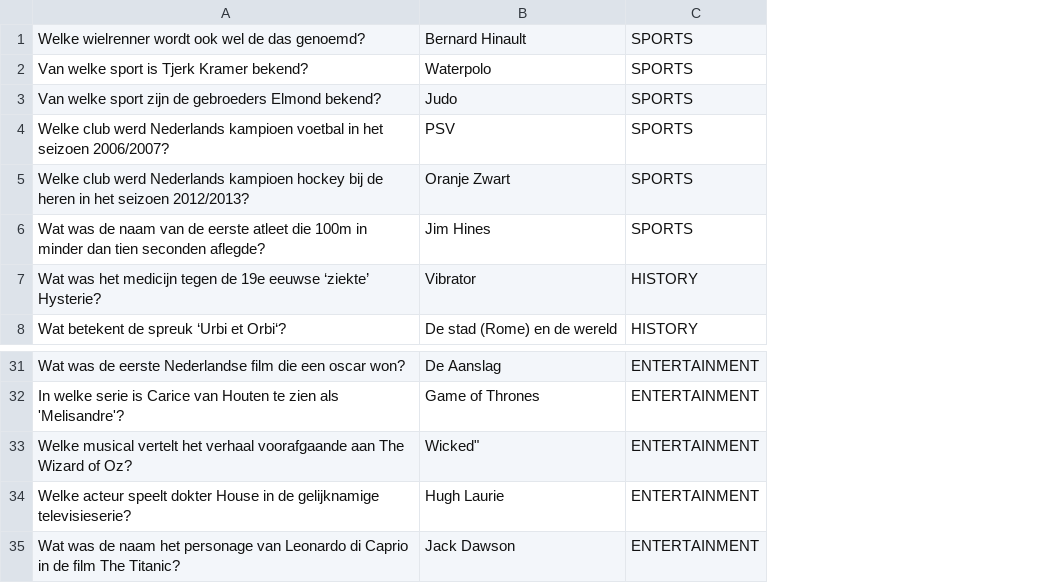
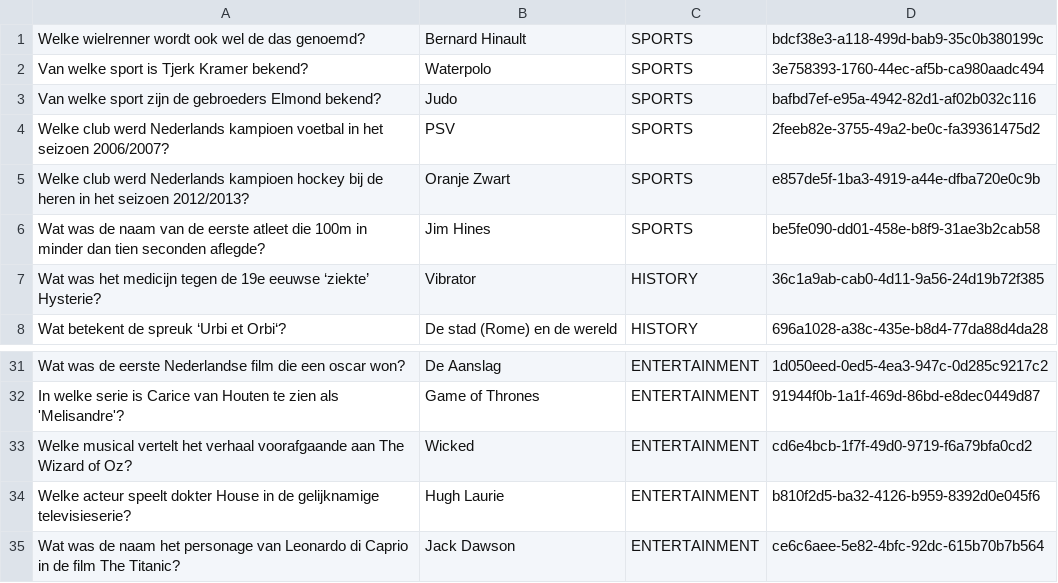
Before and after one commit to Evelien-Duizer/triviant, a CSV file: src/main/resources/questions.csv, drawn as a sheet; only a part is shown, gaps mark what is left out; the diff names each change by its address in the sheet, - before the commit and + after, or states it on an @@ line.

Commit message:
update questions

```diff
--- a/src/main/resources/questions.csv
+++ b/src/main/resources/questions.csv
+column D, rows 1-8: bdcf38e3-a118-499d-bab9-35c0b380199c | 3e758393-1760-44ec-af5b-ca980aadc494 | bafbd7ef-e95a-4942-82d1-af02b032c116 | 2feeb82e-3755-49a2-be0c-fa39361475d2 | e857de5f-1ba3-4919-a44e-dfba720e0c9b | be5fe090-dd01-458e-b8f9-31ae3b2cab58 | 36c1a9ab-cab0-4d11-9a56-24d19b72f385 | 696a1028-a38c-435e-b8d4-77da88d4da28; rows 31-35: 1d050eed-0ed5-4ea3-947c-0d285c9217c2 | 91944f0b-1a1f-469d-86bd-e8dec0449d87 | cd6e4bcb-1f7f-49d0-9719-f6a79bfa0cd2 | b810f2d5-ba32-4126-b959-8392d0e045f6 | ce6c6aee-5e82-4bfc-92dc-615b70b7b564
-B33: Wicked"
+B33: Wicked
```
